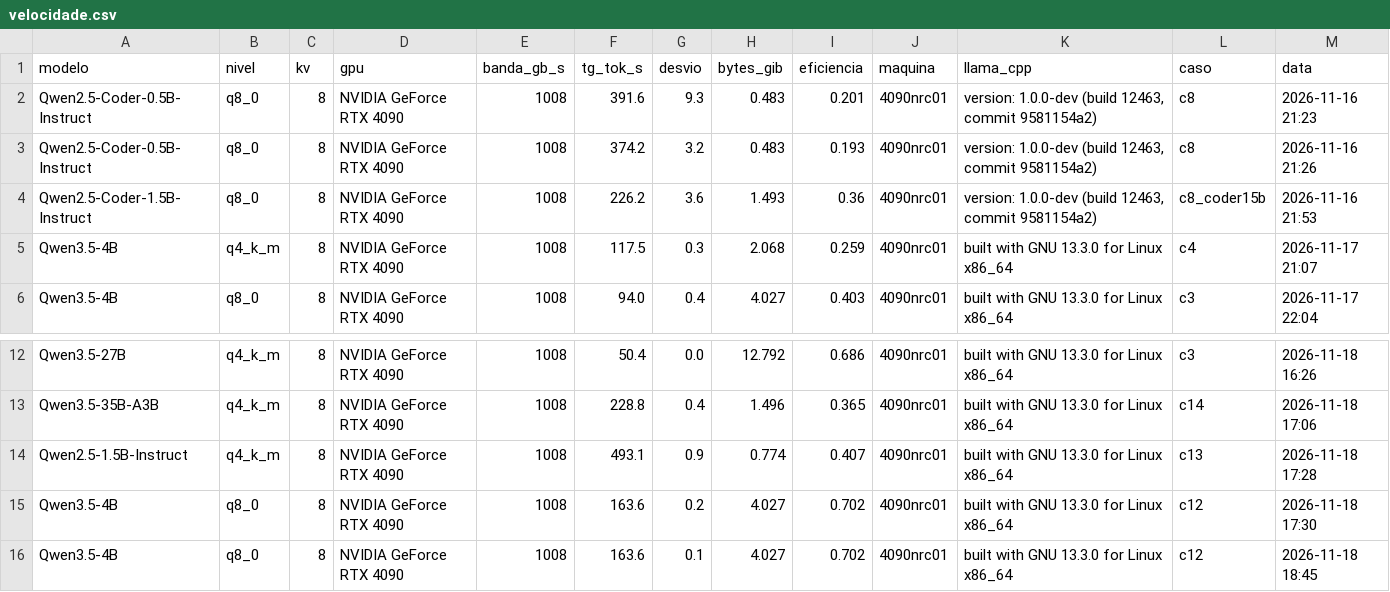
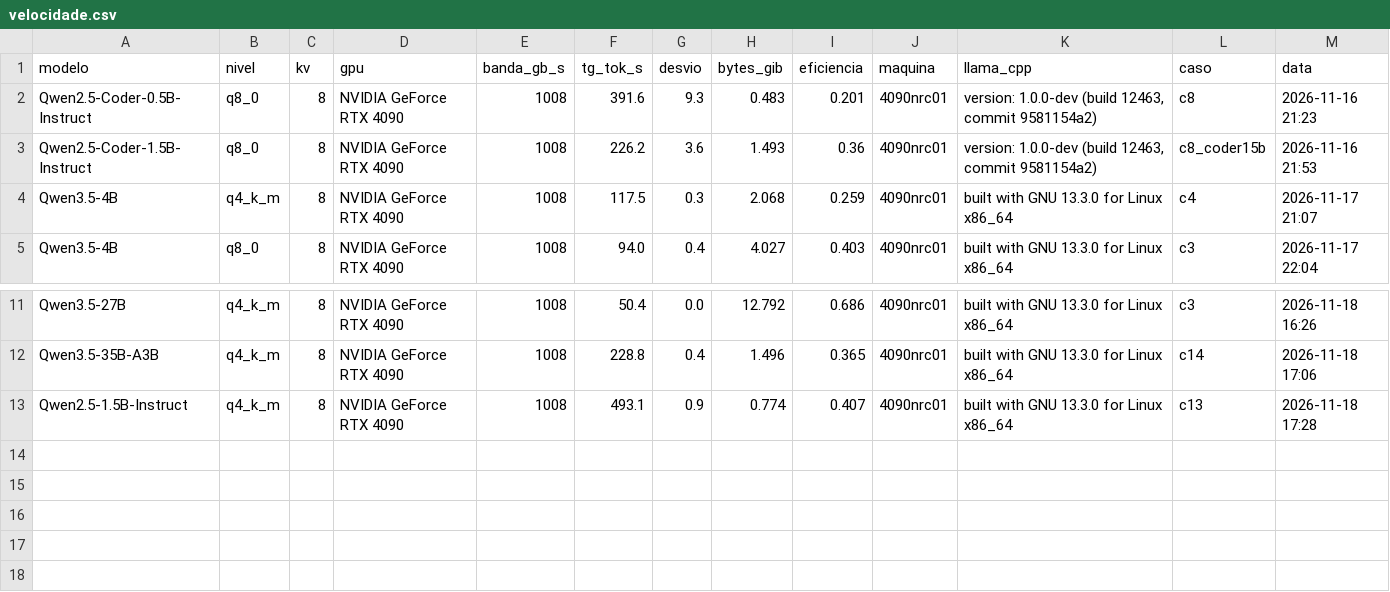
Before and after one commit to murilo-as/RESIDENCIA-IA, a CSV file: data/medicoes/velocidade.csv, drawn as a sheet; only a part is shown, gaps mark what is left out; the diff names each change by its address in the sheet, - before the commit and + after, or states it on an @@ line.

Commit message:
testes do estimador sem caso específico

```diff
--- a/data/medicoes/velocidade.csv
+++ b/data/medicoes/velocidade.csv
-row 3: Qwen2.5-Coder-0.5B-Instruct | q8_0 | 8 | NVIDIA GeForce RTX 4090 | 1008 | 374.2 | 3.2 | 0.483 | 0.193 | 4090nrc01 | version: 1.0.0-dev (build 12463, commit 9581154a2) | c8 | 2026-11-16 21:26
-row 15: Qwen3.5-4B | q8_0 | 8 | NVIDIA GeForce RTX 4090 | 1008 | 163.6 | 0.2 | 4.027 | 0.702 | 4090nrc01 | built with GNU 13.3.0 for Linux x86_64 | c12 | 2026-11-18 17:30
-row 16: Qwen3.5-4B | q8_0 | 8 | NVIDIA GeForce RTX 4090 | 1008 | 163.6 | 0.1 | 4.027 | 0.702 | 4090nrc01 | built with GNU 13.3.0 for Linux x86_64 | c12 | 2026-11-18 18:45
```
Also changed, not shown: 2 other files.
